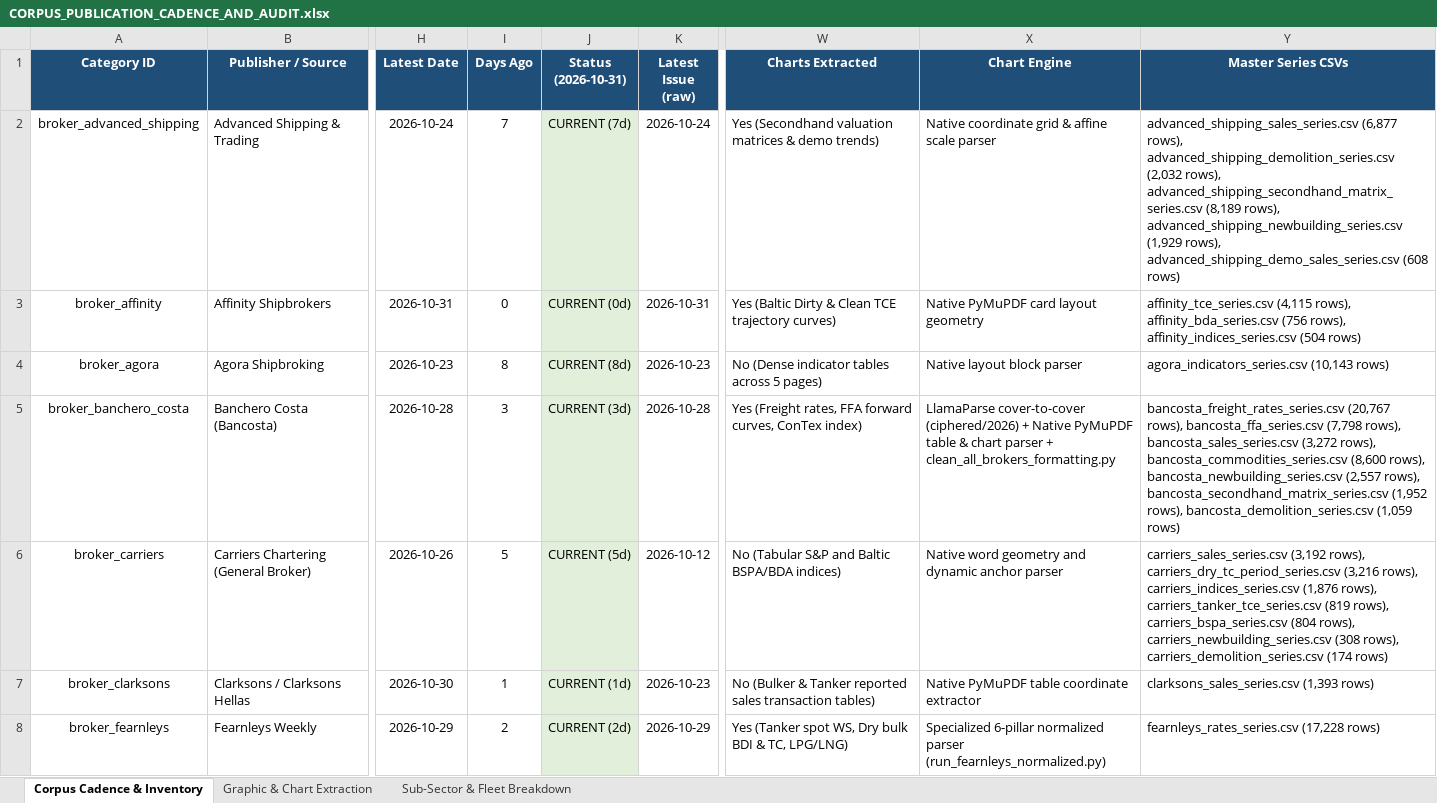
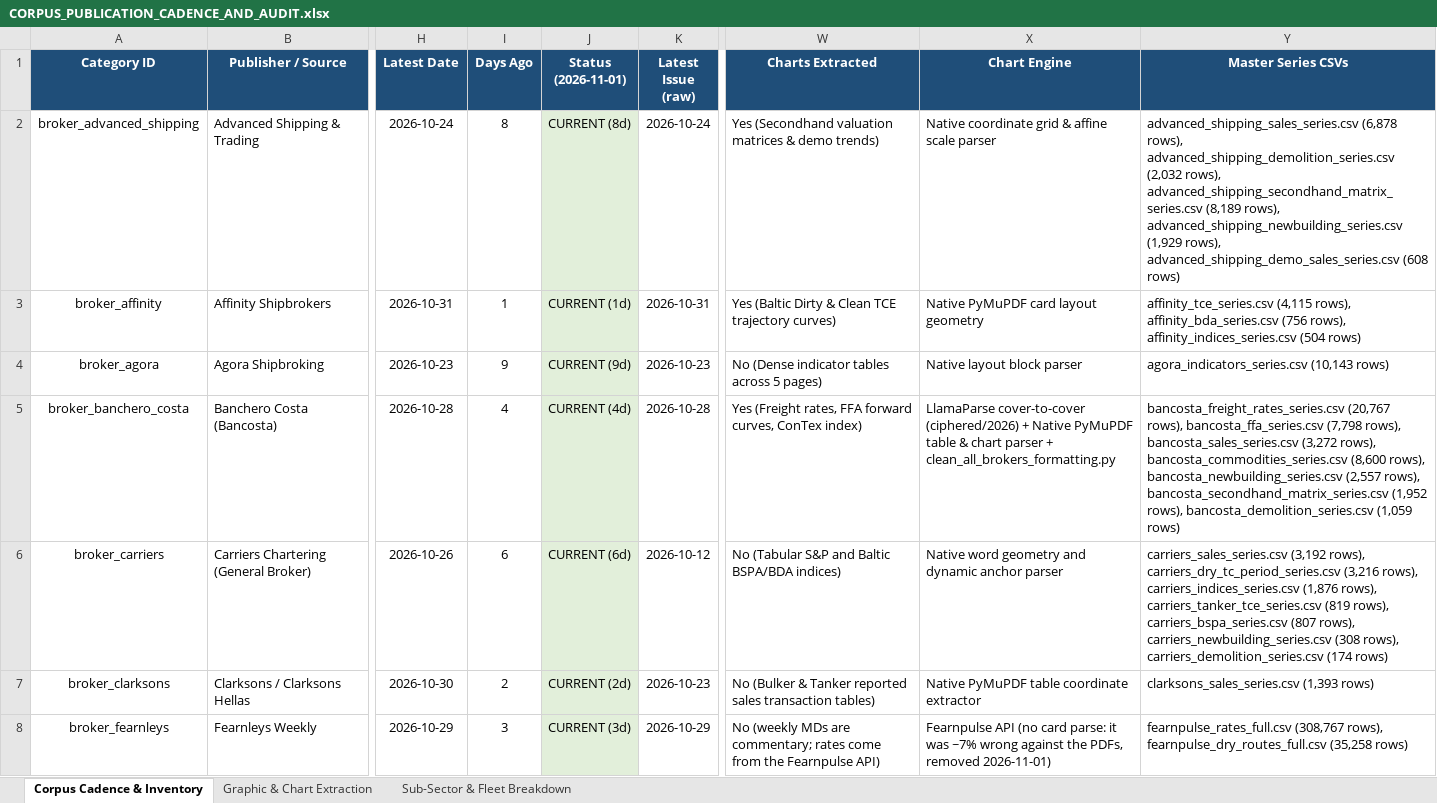
Before and after one commit to yieldchaser/Shipping, an Excel workbook: corpus/CORPUS_PUBLICATION_CADENCE_AND_AUDIT.xlsx, sheet Corpus Cadence & Inventory, drawn as a sheet; only a part is shown, gaps mark what is left out; values as stored, in another font and other column widths than the file's, no borders; the diff covers the shown part only; the diff names each change by its address in the sheet, - before the commit and + after, or states it on an @@ line.

```diff
--- a/corpus/CORPUS_PUBLICATION_CADENCE_AND_AUDIT.xlsx (sheet Corpus Cadence & Inventory)
+++ b/corpus/CORPUS_PUBLICATION_CADENCE_AND_AUDIT.xlsx (sheet Corpus Cadence & Inventory)
-J1: Status (2026-10-31)
+J1: Status (2026-11-01)
-I2 (Days Ago): 7
+I2 (Days Ago): 8
-J2 (Status (2026-11-01)): CURRENT (7d)
+J2 (Status (2026-11-01)): CURRENT (8d)
-Y2 (Master Series CSVs): advanced_shipping_sales_series.csv (6,877 rows), advanced_shipping_demolition_series.csv…
+Y2 (Master Series CSVs): advanced_shipping_sales_series.csv (6,878 rows), advanced_shipping_demolition_series.csv…
-I3 (Days Ago): 0
+I3 (Days Ago): 1
-J3 (Status (2026-11-01)): CURRENT (0d)
+J3 (Status (2026-11-01)): CURRENT (1d)
-I4 (Days Ago): 8
+I4 (Days Ago): 9
-J4 (Status (2026-11-01)): CURRENT (8d)
+J4 (Status (2026-11-01)): CURRENT (9d)
-I5 (Days Ago): 3
+I5 (Days Ago): 4
-J5 (Status (2026-11-01)): CURRENT (3d)
+J5 (Status (2026-11-01)): CURRENT (4d)
-I6 (Days Ago): 5
+I6 (Days Ago): 6
-J6 (Status (2026-11-01)): CURRENT (5d)
+J6 (Status (2026-11-01)): CURRENT (6d)
-Y6 (Master Series CSVs): …rows), carriers_bspa_series.csv (804 rows), carriers_newbuilding_series.csv…
+Y6 (Master Series CSVs): …rows), carriers_bspa_series.csv (807 rows), carriers_newbuilding_series.csv…
-I7 (Days Ago): 1
+I7 (Days Ago): 2
-J7 (Status (2026-11-01)): CURRENT (1d)
+J7 (Status (2026-11-01)): CURRENT (2d)
-I8 (Days Ago): 2
+I8 (Days Ago): 3
-J8 (Status (2026-11-01)): CURRENT (2d)
+J8 (Status (2026-11-01)): CURRENT (3d)
-W8 (Charts Extracted): Yes (Tanker spot WS, Dry bulk BDI & TC, LPG/LNG)
+W8 (Charts Extracted): No (weekly MDs are commentary; rates come from the Fearnpulse API)
-X8 (Chart Engine): Specialized 6-pillar normalized parser (run_fearnleys_normalized.py)
+X8 (Chart Engine): Fearnpulse API (no card parse: it was ~7% wrong against the PDFs, removed 2026-11-01)
-Y8 (Master Series CSVs): fearnleys_rates_series.csv (17,228 rows)
+Y8 (Master Series CSVs): fearnpulse_rates_full.csv (308,767 rows), fearnpulse_dry_routes_full.csv (35,258 rows)
```
Also changed, not shown: 72 edited cells elsewhere in this sheet, sheet Sub-Sector & Fleet Breakdown, data/extracted/series/corpus_publication_cadence_and_audit.xlsx, 5 other files.
